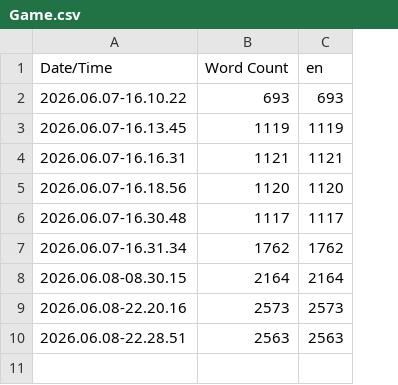
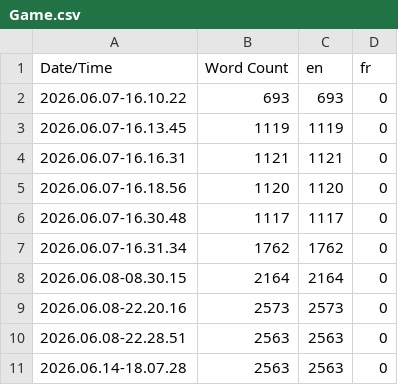
Before and after one commit to NoeINGLEBERT/SynthwaveShowdown, a CSV file: Content/Localization/Game/Game.csv, drawn as a sheet; the diff names each change by its address in the sheet, - before the commit and + after, or states it on an @@ line.

Commit message:
Change Map and New localization
- Arena exterior modified
- Jumpad and mic base lower
- Added French localization folder, translate not started

```diff
--- a/Content/Localization/Game/Game.csv
+++ b/Content/Localization/Game/Game.csv
+column D (fr), rows 2-10: all 0
+row 11: 2026.06.14-18.07.28 | 2563 | 2563 | 0
```
Also changed, not shown: 16 other files.
